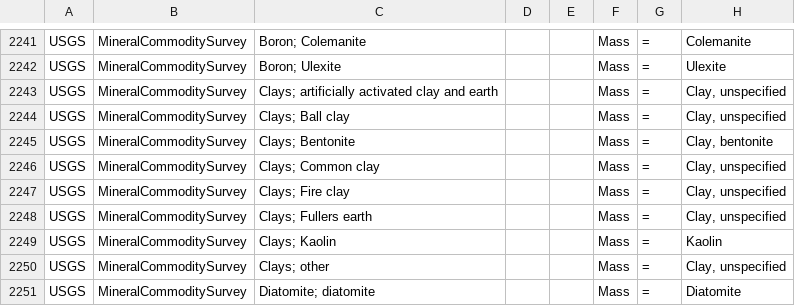
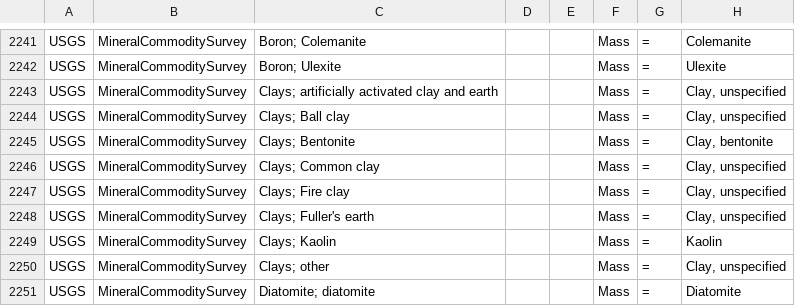
Before and after one commit to USEPA/useeior, a CSV file: inst/extdata/Crosswalk_USEEIO_FlowMapping.csv, drawn as a sheet; only a part is shown, gaps mark what is left out; the diff names each change by its address in the sheet, - before the commit and + after, or states it on an @@ line.

Commit message:
fix apostraphe in mapping file

```diff
--- a/inst/extdata/Crosswalk_USEEIO_FlowMapping.csv
+++ b/inst/extdata/Crosswalk_USEEIO_FlowMapping.csv
-C2248: Clays; Fullers earth
+C2248: Clays; Fuller's earth
```
